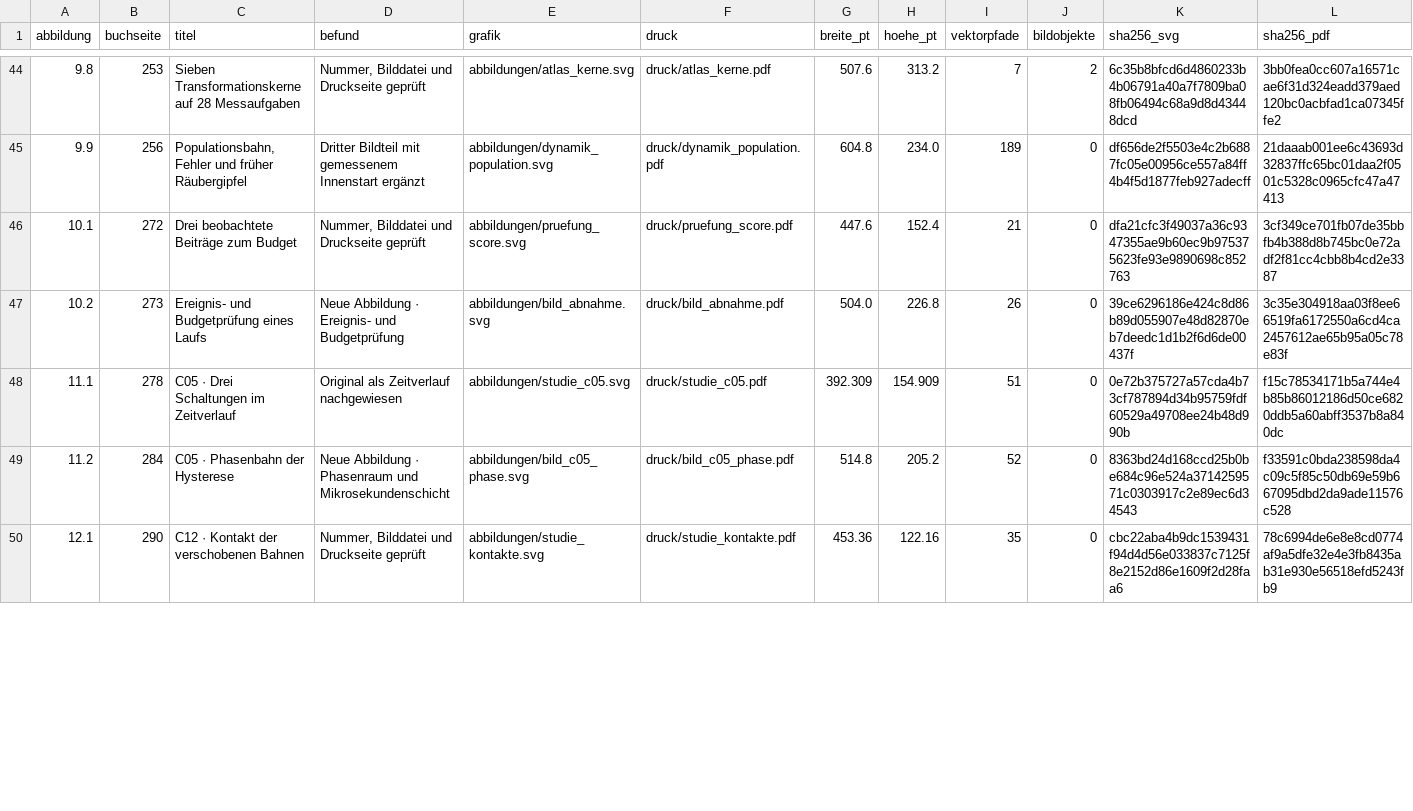
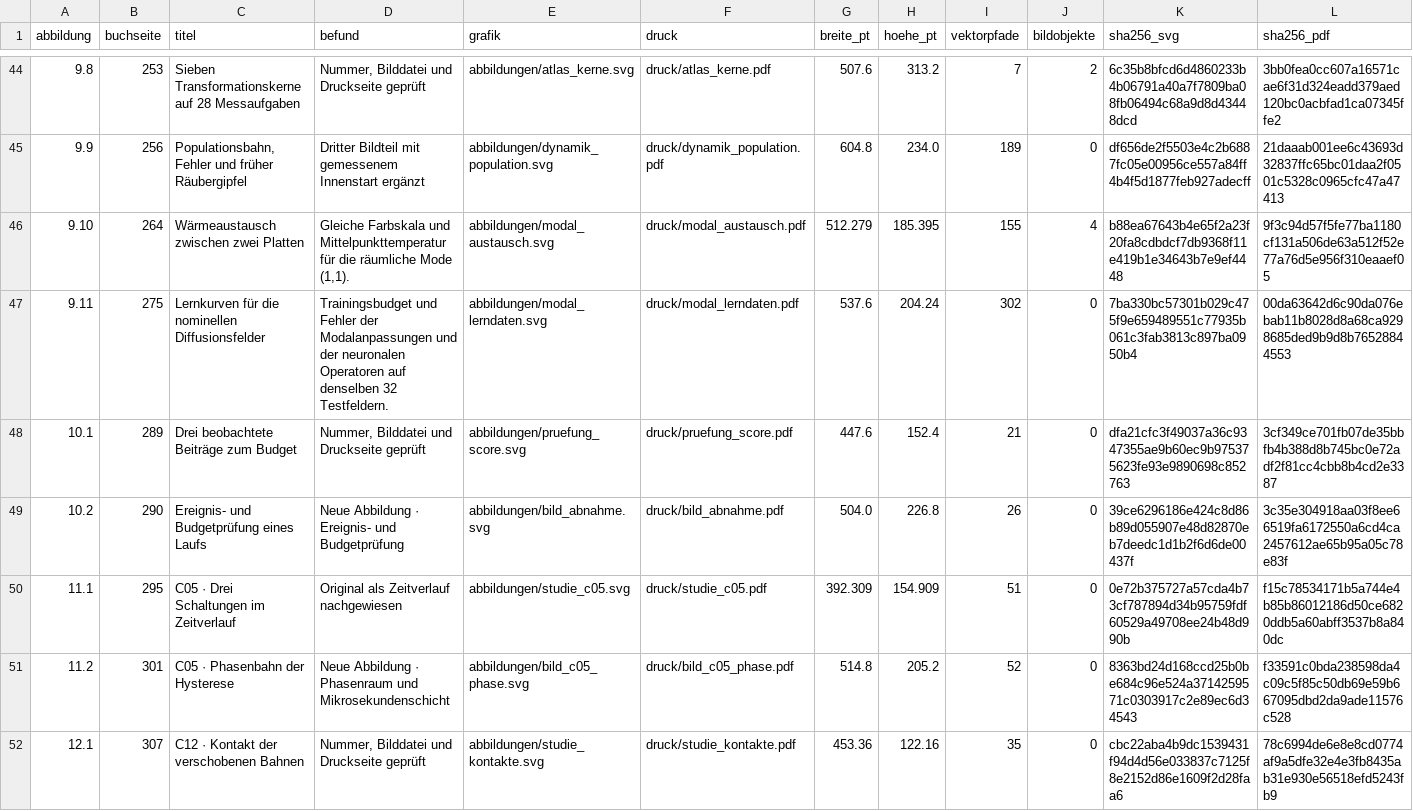
Before and after one commit to 5H3LL3H5/argesim-hyperposition-benchmarks, a CSV file: docs/lehrbuch/gesamtausgabe/rechenlabor/bildpruefung/abbildungsverzeichnis.csv, drawn as a sheet; only a part is shown, gaps mark what is left out; addresses are those after the commit; the diff covers the shown part only; the diff names each change by its address in the sheet, - before the commit and + after, or states it on an @@ line.

```diff
--- a/docs/lehrbuch/gesamtausgabe/rechenlabor/bildpruefung/abbildungsverzeichnis.csv
+++ b/docs/lehrbuch/gesamtausgabe/rechenlabor/bildpruefung/abbildungsverzeichnis.csv
+row 46: 9.10 | 264 | Wärmeaustausch zwischen zwei Platten | Gleiche Farbskala und Mittelpunkttemperatur für die räumliche Mode (1,1). | abbildungen/modal_austausch.svg | druck/modal_austausch.pdf | 512.279 | 185.395 | 155 | 4 | b88ea67643b4e65f2a23f20fa8cdbdcf7db9368f11e419b1e34643b7e9ef4448 | 9f3c94d57f5fe77ba1180cf131a506de63a512f52e77a76d5e956f310eaaef05
+row 47: 9.11 | 275 | Lernkurven für die nominellen Diffusionsfelder | Trainingsbudget und Fehler der Modalanpassungen und der neuronalen Operatoren auf denselben 32 Testfeldern. | abbildungen/modal_lerndaten.svg | druck/modal_lerndaten.pdf | 537.6 | 204.24 | 302 | 0 | 7ba330bc57301b029c475f9e659489551c77935b061c3fab3813c897ba0950b4 | 00da63642d6c90da076ebab11b8028d8a68ca9298685ded9b9d8b76528844553
-B48 (buchseite): 272
+B48 (buchseite): 289
-B49 (buchseite): 273
+B49 (buchseite): 290
-B50 (buchseite): 278
+B50 (buchseite): 295
-B51 (buchseite): 284
+B51 (buchseite): 301
-B52 (buchseite): 290
+B52 (buchseite): 307
```
Also changed, not shown: 47 edited cells elsewhere in this file, docs/lehrbuch/gesamtausgabe/daten/messregister.csv, 17 other files.
